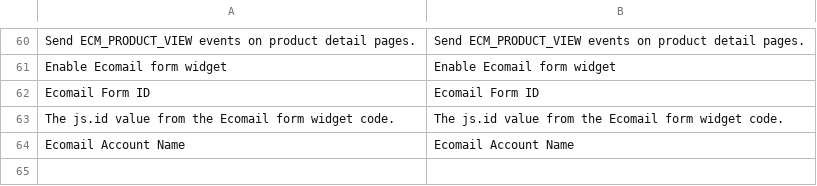
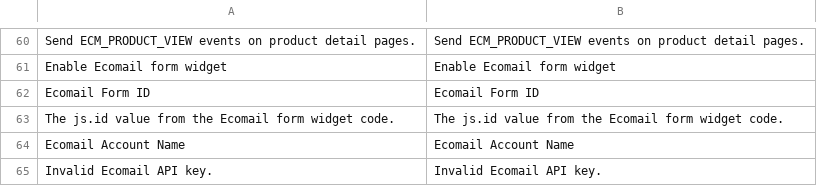
Before and after one commit to JakubFilounek/magento-2, a CSV file: app/code/Ecomail/Ecomail/i18n/en_US.csv, drawn as a sheet; only a part is shown, gaps mark what is left out; the diff names each change by its address in the sheet, - before the commit and + after, or states it on an @@ line.

```diff
--- a/app/code/Ecomail/Ecomail/i18n/en_US.csv
+++ b/app/code/Ecomail/Ecomail/i18n/en_US.csv
+row 65: Invalid Ecomail API key. | Invalid Ecomail API key.
```
Also changed, not shown: app/code/Ecomail/Ecomail/i18n/cs_CZ.csv, 4 other files.
